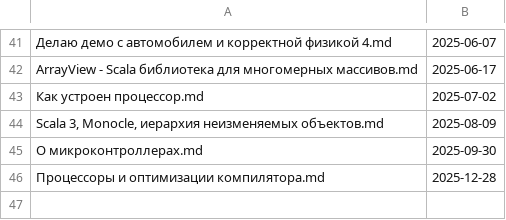
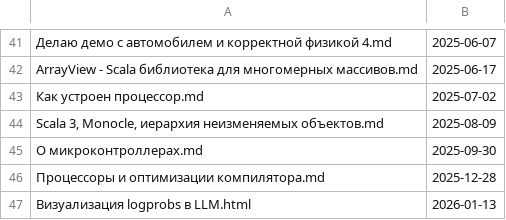
Before and after one commit to Kright/kright.github.io, a CSV file: _preprocessing_code/dates.csv, drawn as a sheet; only a part is shown, gaps mark what is left out; the diff names each change by its address in the sheet, - before the commit and + after, or states it on an @@ line.

```diff
--- a/_preprocessing_code/dates.csv
+++ b/_preprocessing_code/dates.csv
+row 47: Визуализация logprobs в LLM.html | 2026-01-13
```
Also changed, not shown: 2 other files.
